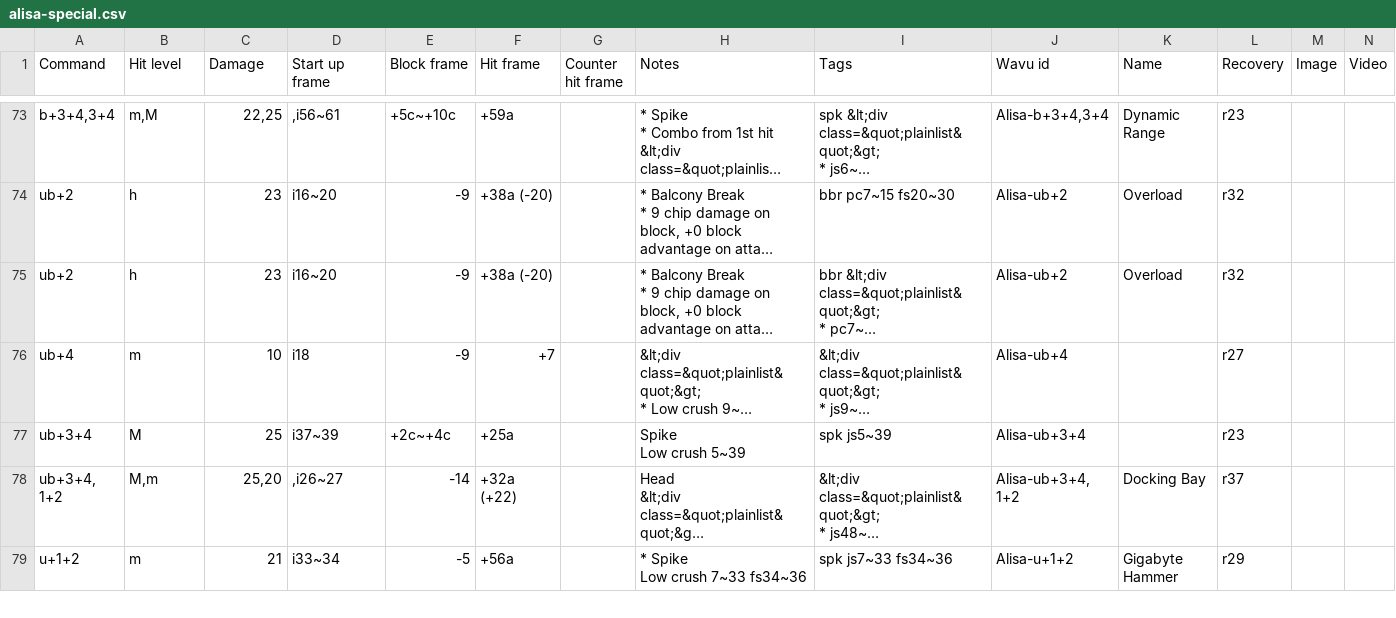
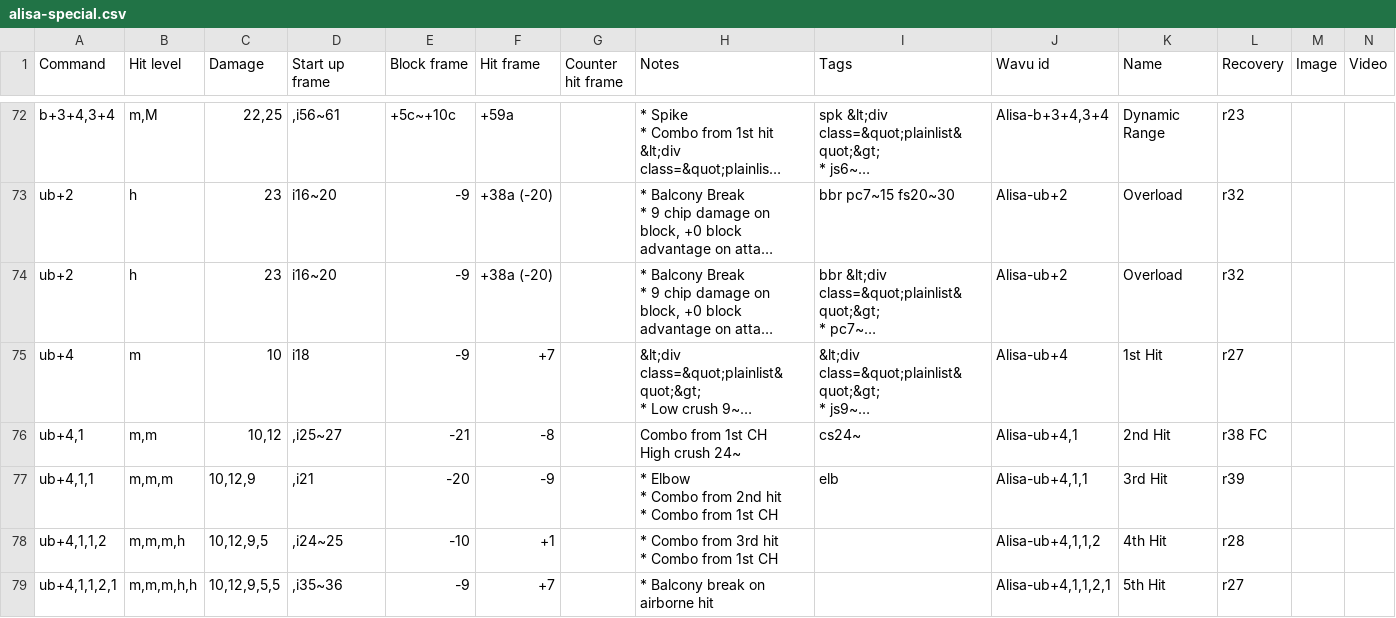
Before and after one commit to pbruvoll/tekkendocs, a CSV file: data/wavuConvertedCsv/alisa/alisa-special.csv, drawn as a sheet; only a part is shown, gaps mark what is left out; the shorter side is filled out with more unchanged rows; long unchanged cells end in …; addresses are those after the commit; ↵ is a line break in a cell; the diff covers the shown part only; the diff names each change by its address in the sheet, - before the commit and + after, or states it on an @@ line.

```diff
--- a/data/wavuConvertedCsv/alisa/alisa-special.csv
+++ b/data/wavuConvertedCsv/alisa/alisa-special.csv
-K75 (Name): (empty)
+K75 (Name): 1st Hit
+row 76: ub+4,1 | m,m | 10,12 | ,i25~27 | -21 | -8 |  | Combo from 1st CH ↵ High crush 24~ | cs24~ | Alisa-ub+4,1 | 2nd Hit | r38 FC
+row 77: ub+4,1,1 | m,m,m | 10,12,9 | ,i21 | -20 | -9 |  | * Elbow ↵ * Combo from 2nd hit ↵ * Combo from 1st CH | elb | Alisa-ub+4,1,1 | 3rd Hit | r39
+row 78: ub+4,1,1,2 | m,m,m,h | 10,12,9,5 | ,i24~25 | -10 | +1 |  | * Combo from 3rd hit ↵ * Combo from 1st CH |  | Alisa-ub+4,1,1,2 | 4th Hit | r28
+row 79: ub+4,1,1,2,1 | m,m,m,h,h | 10,12,9,5,5 | ,i35~36 | -9 | +7 |  | * Balcony break on airborne hit |  | Alisa-ub+4,1,1,2,1 | 5th Hit | r27
```
Also changed, not shown: 5 added rows, 1 removed row, 1 moved row and 7 edited cells elsewhere in this file, data/wavuConvertedCsv/bryan/bryan-special.csv, data/wavuConvertedCsv/nina/nina-special.csv, 33 other files.
